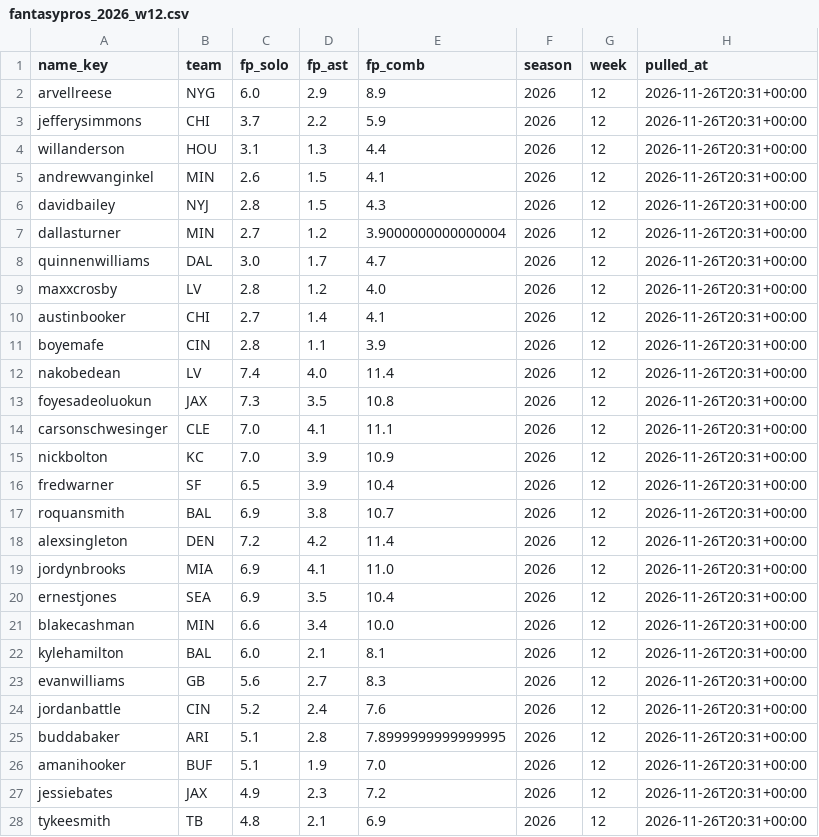
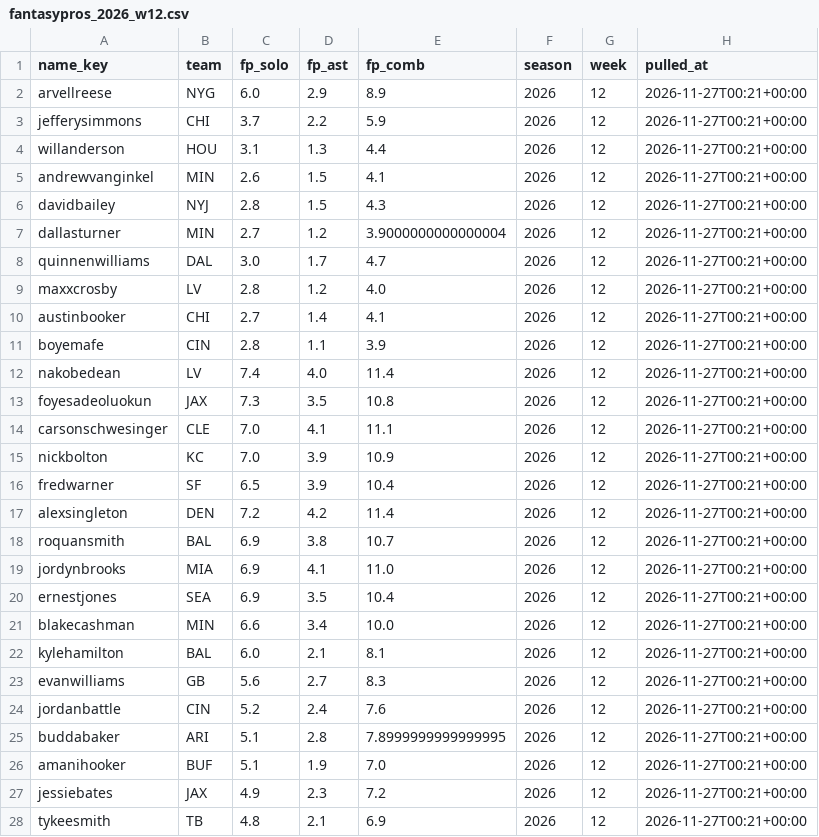
Before and after one commit to EvanDAmours/ArvellsStinkySlammerModel, a CSV file: data/consensus/fantasypros_2026_w12.csv, drawn as a sheet; only a part is shown; the diff covers the shown part only.

```diff
--- a/data/consensus/fantasypros_2026_w12.csv
+++ b/data/consensus/fantasypros_2026_w12.csv
@@ -1,28 +1,28 @@
 name_key,team,fp_solo,fp_ast,fp_comb,season,week,pulled_at
-arvellreese,NYG,6.0,2.9,8.9,2026,12,2026-11-26T20:31+00:00
-jefferysimmons,CHI,3.7,2.2,5.9,2026,12,2026-11-26T20:31+00:00
-willanderson,HOU,3.1,1.3,4.4,2026,12,2026-11-26T20:31+00:00
-andrewvanginkel,MIN,2.6,1.5,4.1,2026,12,2026-11-26T20:31+00:00
-davidbailey,NYJ,2.8,1.5,4.3,2026,12,2026-11-26T20:31+00:00
-dallasturner,MIN,2.7,1.2,3.9000000000000004,2026,12,2026-11-26T20:31+00:00
-quinnenwilliams,DAL,3.0,1.7,4.7,2026,12,2026-11-26T20:31+00:00
-maxxcrosby,LV,2.8,1.2,4.0,2026,12,2026-11-26T20:31+00:00
-austinbooker,CHI,2.7,1.4,4.1,2026,12,2026-11-26T20:31+00:00
-boyemafe,CIN,2.8,1.1,3.9,2026,12,2026-11-26T20:31+00:00
-nakobedean,LV,7.4,4.0,11.4,2026,12,2026-11-26T20:31+00:00
-foyesadeoluokun,JAX,7.3,3.5,10.8,2026,12,2026-11-26T20:31+00:00
-carsonschwesinger,CLE,7.0,4.1,11.1,2026,12,2026-11-26T20:31+00:00
-nickbolton,KC,7.0,3.9,10.9,2026,12,2026-11-26T20:31+00:00
-fredwarner,SF,6.5,3.9,10.4,2026,12,2026-11-26T20:31+00:00
-roquansmith,BAL,6.9,3.8,10.7,2026,12,2026-11-26T20:31+00:00
-alexsingleton,DEN,7.2,4.2,11.4,2026,12,2026-11-26T20:31+00:00
-jordynbrooks,MIA,6.9,4.1,11.0,2026,12,2026-11-26T20:31+00:00
-ernestjones,SEA,6.9,3.5,10.4,2026,12,2026-11-26T20:31+00:00
-blakecashman,MIN,6.6,3.4,10.0,2026,12,2026-11-26T20:31+00:00
-kylehamilton,BAL,6.0,2.1,8.1,2026,12,2026-11-26T20:31+00:00
-evanwilliams,GB,5.6,2.7,8.3,2026,12,2026-11-26T20:31+00:00
-jordanbattle,CIN,5.2,2.4,7.6,2026,12,2026-11-26T20:31+00:00
-buddabaker,ARI,5.1,2.8,7.8999999999999995,2026,12,2026-11-26T20:31+00:00
-amanihooker,BUF,5.1,1.9,7.0,2026,12,2026-11-26T20:31+00:00
-jessiebates,JAX,4.9,2.3,7.2,2026,12,2026-11-26T20:31+00:00
-tykeesmith,TB,4.8,2.1,6.9,2026,12,2026-11-26T20:31+00:00
+arvellreese,NYG,6.0,2.9,8.9,2026,12,2026-11-27T00:21+00:00
+jefferysimmons,CHI,3.7,2.2,5.9,2026,12,2026-11-27T00:21+00:00
+willanderson,HOU,3.1,1.3,4.4,2026,12,2026-11-27T00:21+00:00
+andrewvanginkel,MIN,2.6,1.5,4.1,2026,12,2026-11-27T00:21+00:00
+davidbailey,NYJ,2.8,1.5,4.3,2026,12,2026-11-27T00:21+00:00
+dallasturner,MIN,2.7,1.2,3.9000000000000004,2026,12,2026-11-27T00:21+00:00
+quinnenwilliams,DAL,3.0,1.7,4.7,2026,12,2026-11-27T00:21+00:00
+maxxcrosby,LV,2.8,1.2,4.0,2026,12,2026-11-27T00:21+00:00
+austinbooker,CHI,2.7,1.4,4.1,2026,12,2026-11-27T00:21+00:00
+boyemafe,CIN,2.8,1.1,3.9,2026,12,2026-11-27T00:21+00:00
+nakobedean,LV,7.4,4.0,11.4,2026,12,2026-11-27T00:21+00:00
+foyesadeoluokun,JAX,7.3,3.5,10.8,2026,12,2026-11-27T00:21+00:00
+carsonschwesinger,CLE,7.0,4.1,11.1,2026,12,2026-11-27T00:21+00:00
+nickbolton,KC,7.0,3.9,10.9,2026,12,2026-11-27T00:21+00:00
+fredwarner,SF,6.5,3.9,10.4,2026,12,2026-11-27T00:21+00:00
+alexsingleton,DEN,7.2,4.2,11.4,2026,12,2026-11-27T00:21+00:00
+roquansmith,BAL,6.9,3.8,10.7,2026,12,2026-11-27T00:21+00:00
+jordynbrooks,MIA,6.9,4.1,11.0,2026,12,2026-11-27T00:21+00:00
+ernestjones,SEA,6.9,3.5,10.4,2026,12,2026-11-27T00:21+00:00
+blakecashman,MIN,6.6,3.4,10.0,2026,12,2026-11-27T00:21+00:00
+kylehamilton,BAL,6.0,2.1,8.1,2026,12,2026-11-27T00:21+00:00
+evanwilliams,GB,5.6,2.7,8.3,2026,12,2026-11-27T00:21+00:00
+jordanbattle,CIN,5.2,2.4,7.6,2026,12,2026-11-27T00:21+00:00
+buddabaker,ARI,5.1,2.8,7.8999999999999995,2026,12,2026-11-27T00:21+00:00
+amanihooker,BUF,5.1,1.9,7.0,2026,12,2026-11-27T00:21+00:00
+jessiebates,JAX,4.9,2.3,7.2,2026,12,2026-11-27T00:21+00:00
+tykeesmith,TB,4.8,2.1,6.9,2026,12,2026-11-27T00:21+00:00
```
Also changed, not shown: 3 edited cells elsewhere in this file, data/leans.csv, data/picks.csv, 18 other files.
